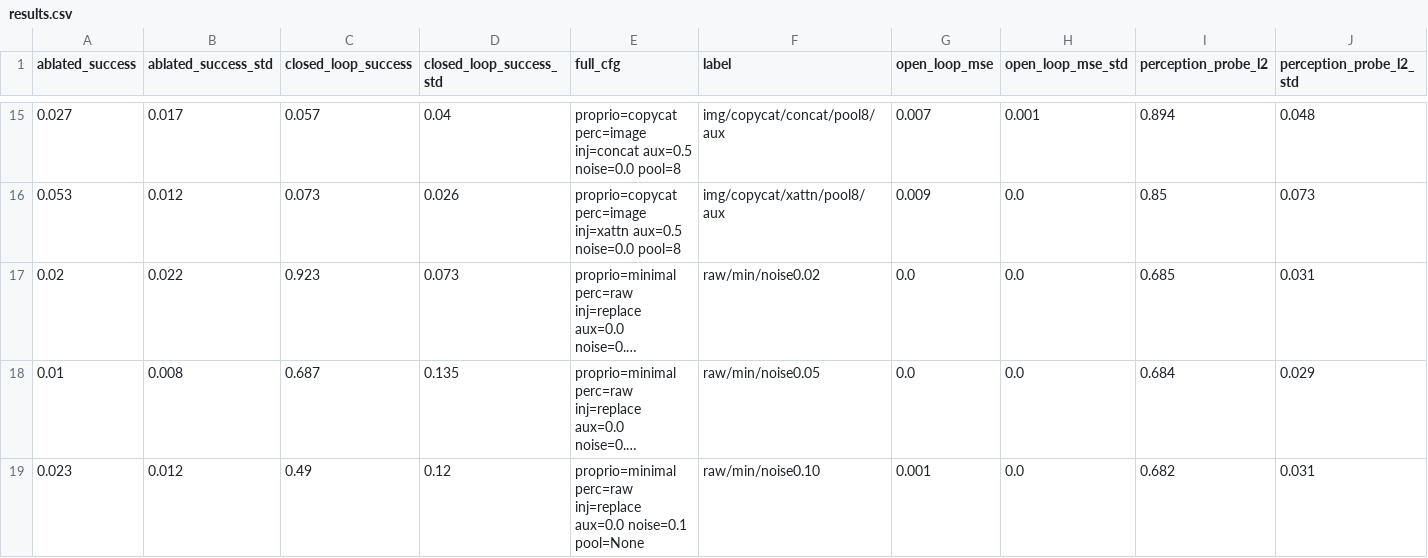
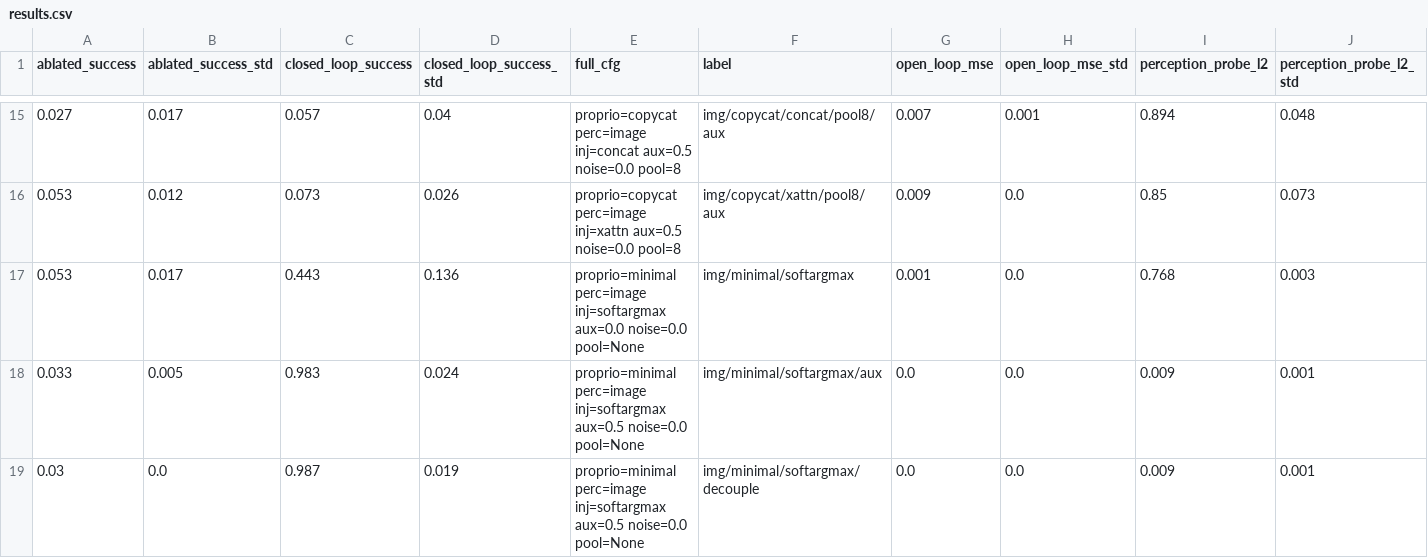
Before and after one commit to lkk688/omniverselab, a CSV file: causal_shortcut_study/results.csv, drawn as a sheet; only a part is shown, gaps mark what is left out; the shorter side is filled out with more unchanged rows; long unchanged cells end in …; rows hold the shown columns only; the diff covers the shown part only; the diff names each change by its address in the sheet, - before the commit and + after, or states it on an @@ line.

```diff
--- a/causal_shortcut_study/results.csv
+++ b/causal_shortcut_study/results.csv
+row 17: 0.053 | 0.017 | 0.443 | 0.136 | proprio=minimal perc=image inj=softargmax aux=0.0 noise=0.0 pool=None | img/minimal/softargmax | 0.001 | 0.0 | 0.768 | 0.003
+row 18: 0.033 | 0.005 | 0.983 | 0.024 | proprio=minimal perc=image inj=softargmax aux=0.5 noise=0.0 pool=None | img/minimal/softargmax/aux | 0.0 | 0.0 | 0.009 | 0.001
+row 19: 0.03 | 0.0 | 0.987 | 0.019 | proprio=minimal perc=image inj=softargmax aux=0.5 noise=0.0 pool=None | img/minimal/softargmax/decouple | 0.0 | 0.0 | 0.009 | 0.001
```
Also changed, not shown: 2 added rows elsewhere in this file, 5 other files.
